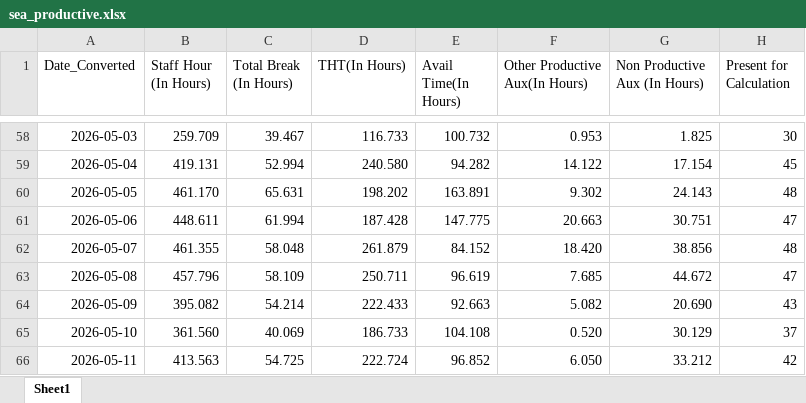
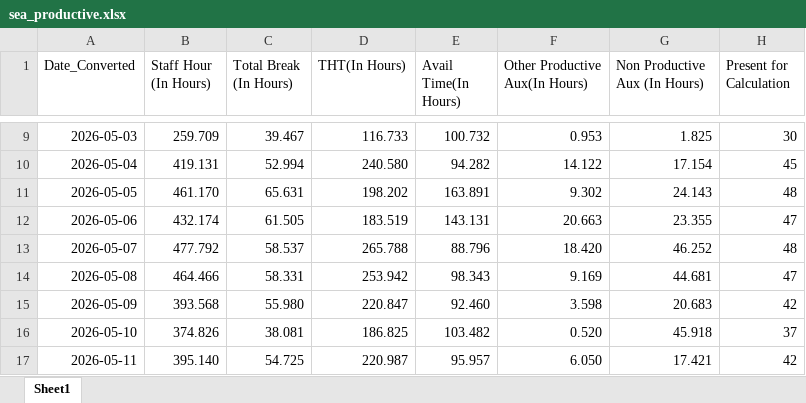
Before and after one commit to NguyenHuuChinh1998/CODE, an Excel workbook: sea_productive.xlsx, sheet Sheet1, drawn as a sheet; only a part is shown, gaps mark what is left out; values as stored, in another font and other column widths than the file's, no borders; table styles not drawn; addresses are those after the commit; the diff covers the shown part only; the diff names each change by its address in the sheet, - before the commit and + after, or states it on an @@ line.

```diff
--- a/sea_productive.xlsx (sheet Sheet1)
+++ b/sea_productive.xlsx (sheet Sheet1)
-B12 (Staff Hour (In Hours)): 448.611
+B12 (Staff Hour (In Hours)): 432.174
-C12 (Total Break (In Hours)): 61.994
+C12 (Total Break (In Hours)): 61.505
-D12 (THT(In Hours)): 187.428
+D12 (THT(In Hours)): 183.519
-E12 (Avail Time(In Hours)): 147.775
+E12 (Avail Time(In Hours)): 143.131
-G12 (Non Productive Aux (In Hours)): 30.751
+G12 (Non Productive Aux (In Hours)): 23.355
-B13 (Staff Hour (In Hours)): 461.355
+B13 (Staff Hour (In Hours)): 477.792
-C13 (Total Break (In Hours)): 58.048
+C13 (Total Break (In Hours)): 58.537
-D13 (THT(In Hours)): 261.879
+D13 (THT(In Hours)): 265.788
-E13 (Avail Time(In Hours)): 84.152
+E13 (Avail Time(In Hours)): 88.796
-G13 (Non Productive Aux (In Hours)): 38.856
+G13 (Non Productive Aux (In Hours)): 46.252
-B14 (Staff Hour (In Hours)): 457.796
+B14 (Staff Hour (In Hours)): 464.466
-C14 (Total Break (In Hours)): 58.109
+C14 (Total Break (In Hours)): 58.331
-D14 (THT(In Hours)): 250.711
+D14 (THT(In Hours)): 253.942
-E14 (Avail Time(In Hours)): 96.619
+E14 (Avail Time(In Hours)): 98.343
-F14 (Other Productive Aux(In Hours)): 7.685
+F14 (Other Productive Aux(In Hours)): 9.169
-G14 (Non Productive Aux (In Hours)): 44.672
+G14 (Non Productive Aux (In Hours)): 44.681
-B15 (Staff Hour (In Hours)): 395.082
+B15 (Staff Hour (In Hours)): 393.568
-C15 (Total Break (In Hours)): 54.214
+C15 (Total Break (In Hours)): 55.980
-D15 (THT(In Hours)): 222.433
+D15 (THT(In Hours)): 220.847
-E15 (Avail Time(In Hours)): 92.663
+E15 (Avail Time(In Hours)): 92.460
-F15 (Other Productive Aux(In Hours)): 5.082
+F15 (Other Productive Aux(In Hours)): 3.598
-G15 (Non Productive Aux (In Hours)): 20.690
+G15 (Non Productive Aux (In Hours)): 20.683
-H15 (Present for Calculation): 43
+H15 (Present for Calculation): 42
-B16 (Staff Hour (In Hours)): 361.560
+B16 (Staff Hour (In Hours)): 374.826
-C16 (Total Break (In Hours)): 40.069
+C16 (Total Break (In Hours)): 38.081
-D16 (THT(In Hours)): 186.733
+D16 (THT(In Hours)): 186.825
-E16 (Avail Time(In Hours)): 104.108
+E16 (Avail Time(In Hours)): 103.482
-G16 (Non Productive Aux (In Hours)): 30.129
+G16 (Non Productive Aux (In Hours)): 45.918
-B17 (Staff Hour (In Hours)): 413.563
+B17 (Staff Hour (In Hours)): 395.140
-D17 (THT(In Hours)): 222.724
+D17 (THT(In Hours)): 220.987
-E17 (Avail Time(In Hours)): 96.852
+E17 (Avail Time(In Hours)): 95.957
-G17 (Non Productive Aux (In Hours)): 33.212
+G17 (Non Productive Aux (In Hours)): 17.421
```
Also changed, not shown: 2 added rows, 49 removed rows and 14 edited cells elsewhere in this sheet, ramco_count_working_days.xlsx, 17 other files.
